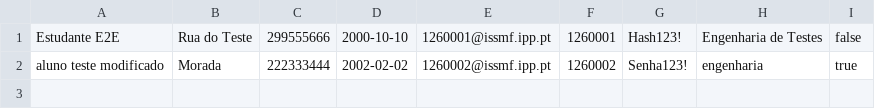
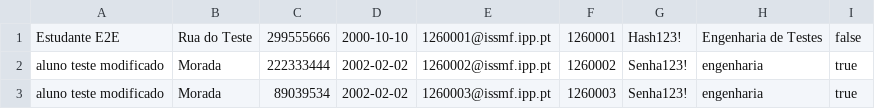
Before and after one commit to dinisw/LP2-G2, a CSV file: estudantes.csv, drawn as a sheet.

```diff
--- a/estudantes.csv
+++ b/estudantes.csv
@@ -2 +2,2 @@ Estudante E2E;Rua do Teste;299555666;2000-10-10;1260001@issmf.ipp.pt;1260001;Has
 aluno teste modificado;Morada;222333444;2002-02-02;1260002@issmf.ipp.pt;1260002;Senha123!;  engenharia  ;true
+aluno teste modificado;Morada;89039534;2002-02-02;1260003@issmf.ipp.pt;1260003;Senha123!;  engenharia  ;true
```
Also changed, not shown: 12 other files.
